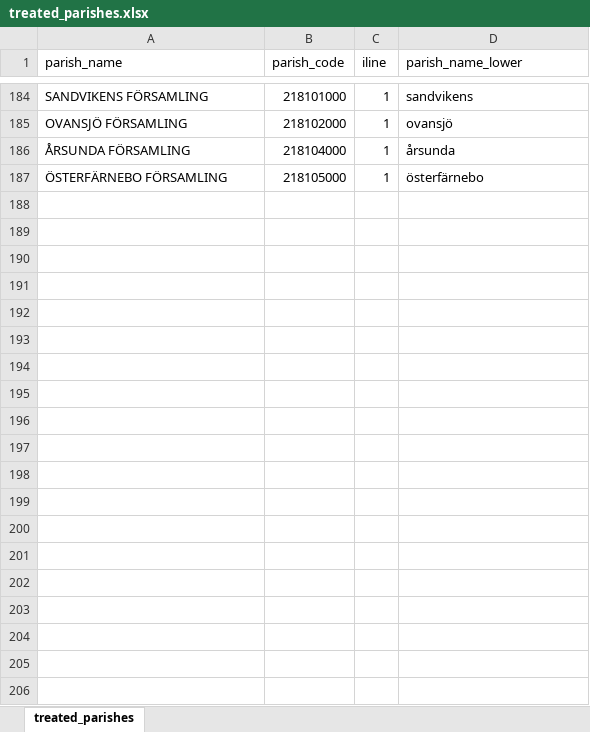
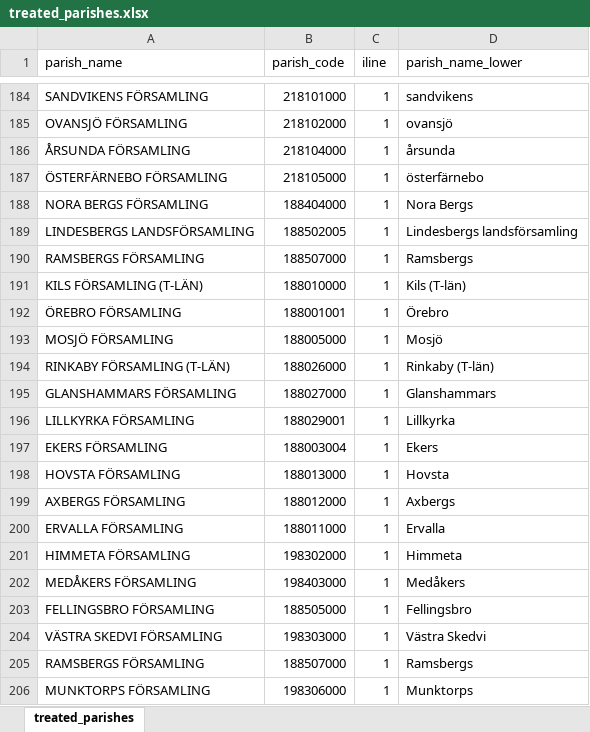
Before and after one commit to j-jayes/paper-3-analysis, an Excel workbook: data/parishes/treated_parishes.xlsx, sheet treated_parishes, drawn as a sheet; only a part is shown, gaps mark what is left out; values as stored, in another font and other column widths than the file's, no borders; the diff covers the shown part only; the diff names each change by its address in the sheet, - before the commit and + after, or states it on an @@ line.

```diff
--- a/data/parishes/treated_parishes.xlsx (sheet treated_parishes)
+++ b/data/parishes/treated_parishes.xlsx (sheet treated_parishes)
+row 188: NORA BERGS FÖRSAMLING | 188404000 | 1 | Nora Bergs
+row 189: LINDESBERGS LANDSFÖRSAMLING | 188502005 | 1 | Lindesbergs landsförsamling
+row 190: RAMSBERGS FÖRSAMLING | 188507000 | 1 | Ramsbergs
+row 191: KILS FÖRSAMLING (T-LÄN) | 188010000 | 1 | Kils (T-län)
+row 192: ÖREBRO FÖRSAMLING | 188001001 | 1 | Örebro
+row 193: MOSJÖ FÖRSAMLING | 188005000 | 1 | Mosjö
+row 194: RINKABY FÖRSAMLING (T-LÄN) | 188026000 | 1 | Rinkaby (T-län)
+row 195: GLANSHAMMARS FÖRSAMLING | 188027000 | 1 | Glanshammars
+row 196: LILLKYRKA FÖRSAMLING | 188029001 | 1 | Lillkyrka
+row 197: EKERS FÖRSAMLING | 188003004 | 1 | Ekers
+row 198: HOVSTA FÖRSAMLING | 188013000 | 1 | Hovsta
+row 199: AXBERGS FÖRSAMLING | 188012000 | 1 | Axbergs
+row 200: ERVALLA FÖRSAMLING | 188011000 | 1 | Ervalla
+row 201: HIMMETA FÖRSAMLING | 198302000 | 1 | Himmeta
+row 202: MEDÅKERS FÖRSAMLING | 198403000 | 1 | Medåkers
+row 203: FELLINGSBRO FÖRSAMLING | 188505000 | 1 | Fellingsbro
+row 204: VÄSTRA SKEDVI FÖRSAMLING | 198303000 | 1 | Västra Skedvi
+row 205: RAMSBERGS FÖRSAMLING | 188507000 | 1 | Ramsbergs
+row 206: MUNKTORPS FÖRSAMLING | 198306000 | 1 | Munktorps
```
Also changed, not shown: 13 added rows elsewhere in this sheet, results/regression_results.xlsx, 10 other files.
